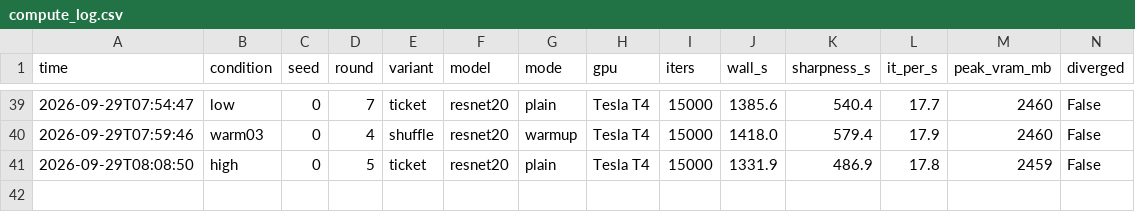
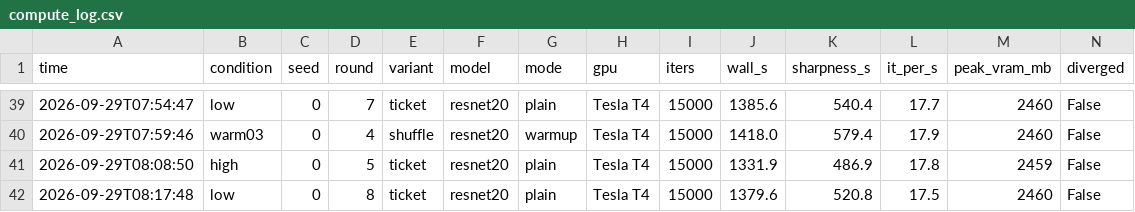
Before and after one commit to kneat2448/LTH-ML-final, a CSV file: results/compute_log.csv, drawn as a sheet; only a part is shown, gaps mark what is left out.

```diff
--- a/results/compute_log.csv
+++ b/results/compute_log.csv
@@ -41 +41,2 @@ time,condition,seed,round,variant,model,mode,gpu,iters,wall_s,sharpness_s,it_per
 2026-09-29T08:08:50,high,0,5,ticket,resnet20,plain,Tesla T4,15000,1331.9,486.9,17.8,2459,False
+2026-09-29T08:17:48,low,0,8,ticket,resnet20,plain,Tesla T4,15000,1379.6,520.8,17.5,2460,False
```
Also changed, not shown: 3 other files.
